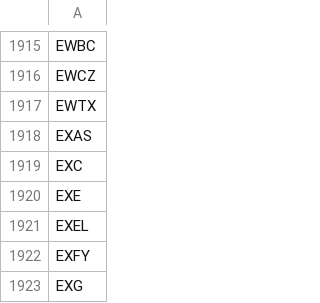
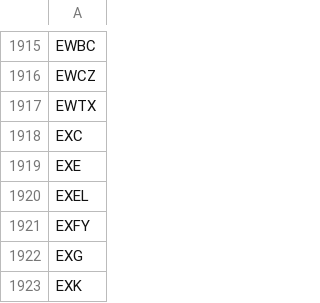
Before and after one commit to tu1258/Stock-Screener, a CSV file: stock_ticker.csv, drawn as a sheet; only a part is shown, gaps mark what is left out; the shorter side is filled out with more unchanged rows.

```diff
--- a/stock_ticker.csv
+++ b/stock_ticker.csv
@@ -1917,3 +1917,2 @@ EWCZ
 EWTX
-EXAS
 EXC
```
Also changed, not shown: csv/watchlist.csv, csv/watchlist_50ma.csv, 3 other files.
